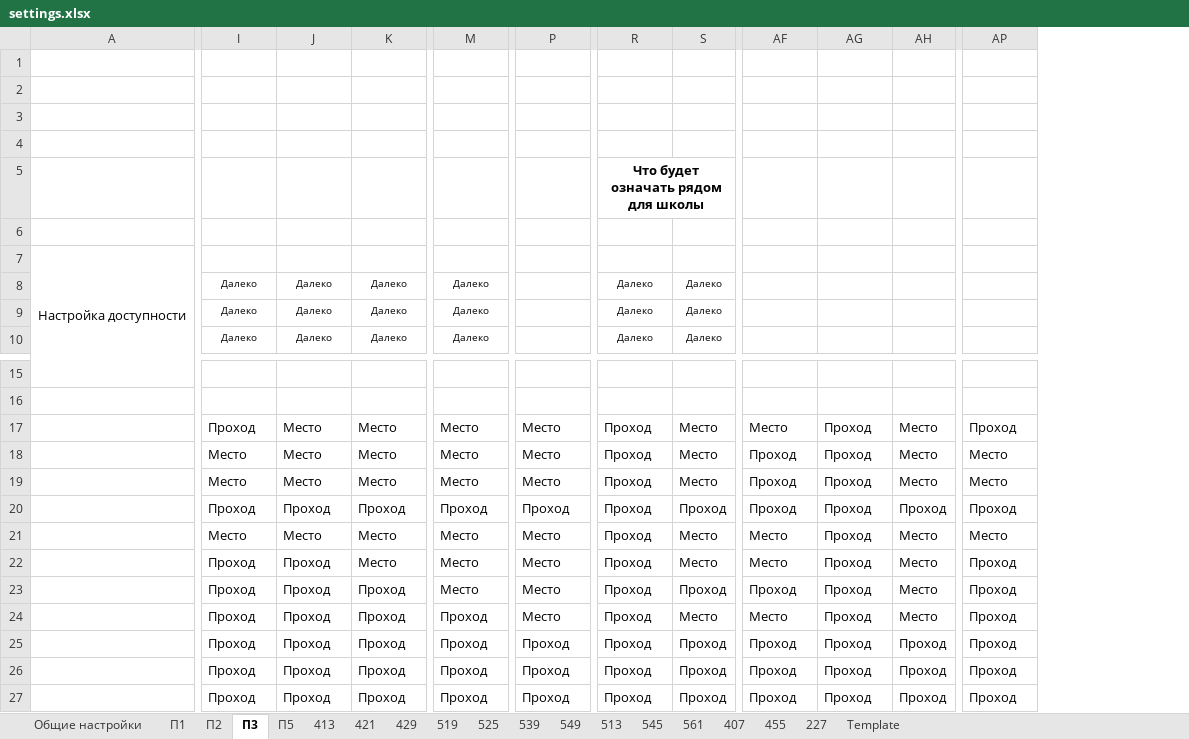
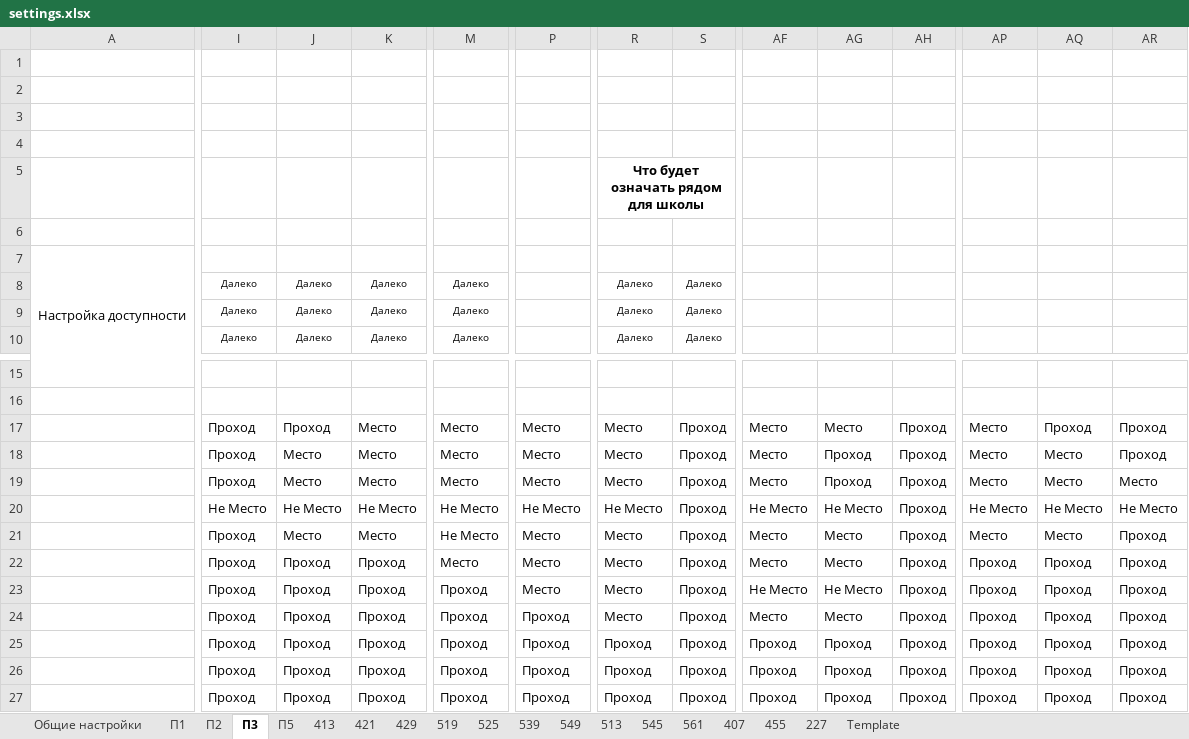
Before and after one commit to ferrine/OC16, an Excel workbook: exceltestdata/settings.xlsx, sheet П3, drawn as a sheet; only a part is shown, gaps mark what is left out; values as stored, in another font and other column widths than the file's, no borders; conditional formats not drawn; removed rows and columns are numbered as before the commit, all else as after; rows hold the shown columns only; the diff covers the shown part only; the diff names each change by its address in the sheet, - before the commit and + after, or states it on an @@ line.

```diff
--- a/exceltestdata/settings.xlsx (sheet П3)
+++ b/exceltestdata/settings.xlsx (sheet П3)
+column AQ, rows 17-19: Проход | Место | Место; rows 21-22: Место | Проход; rows 24-27: all Проход
+column AR, rows 17-19: Проход | Проход | Место; rows 21-22: Проход | Проход; rows 24-27: all Проход
-J17: Место
+J17: Проход
-R17:R19: Проход
+R17:R19: Место
-S17:S19: Место
+S17:S19: Проход
-AG17: Проход
+AG17: Место
-AH17:AH19: Место
+AH17:AH19: Проход
-AP17: Проход
+AP17: Место
-I18:I19: Место
+I18:I19: Проход
-AF18:AF19: Проход
+AF18:AF19: Место
-row 20:  | Проход | Проход | Проход | Проход | Проход | Проход | Проход | Проход | Проход | Проход | Проход
+row 20:  | Не Место | Не Место | Не Место | Не Место | Не Место | Не Место | Проход | Не Место | Не Место | Проход | Не Место | Не Место | Не Место
-I21: Место
+I21: Проход
-M21: Место
+M21: Не Место
-R21:R22: Проход
+R21:R22: Место
-S21:S22: Место
+S21:S22: Проход
-AG21:AG22: Проход
+AG21:AG22: Место
-AH21:AH22: Место
+AH21:AH22: Проход
-K22: Место
+K22: Проход
-row 23:  | Проход | Проход | Проход | Место | Место | Проход | Проход | Проход | Проход | Место | Проход
+row 23:  | Проход | Проход | Проход | Проход | Место | Место | Проход | Не Место | Не Место | Проход | Проход | Проход | Проход
-P24: Место
+P24: Проход
-R24: Проход
+R24: Место
-S24: Место
+S24: Проход
-AG24: Проход
+AG24: Место
-AH24: Место
+AH24: Проход
```
Also changed, not shown: 4 edited cells elsewhere in this sheet, sheet П5, sheet П2, samples/settings.xlsx, 1 other file.
